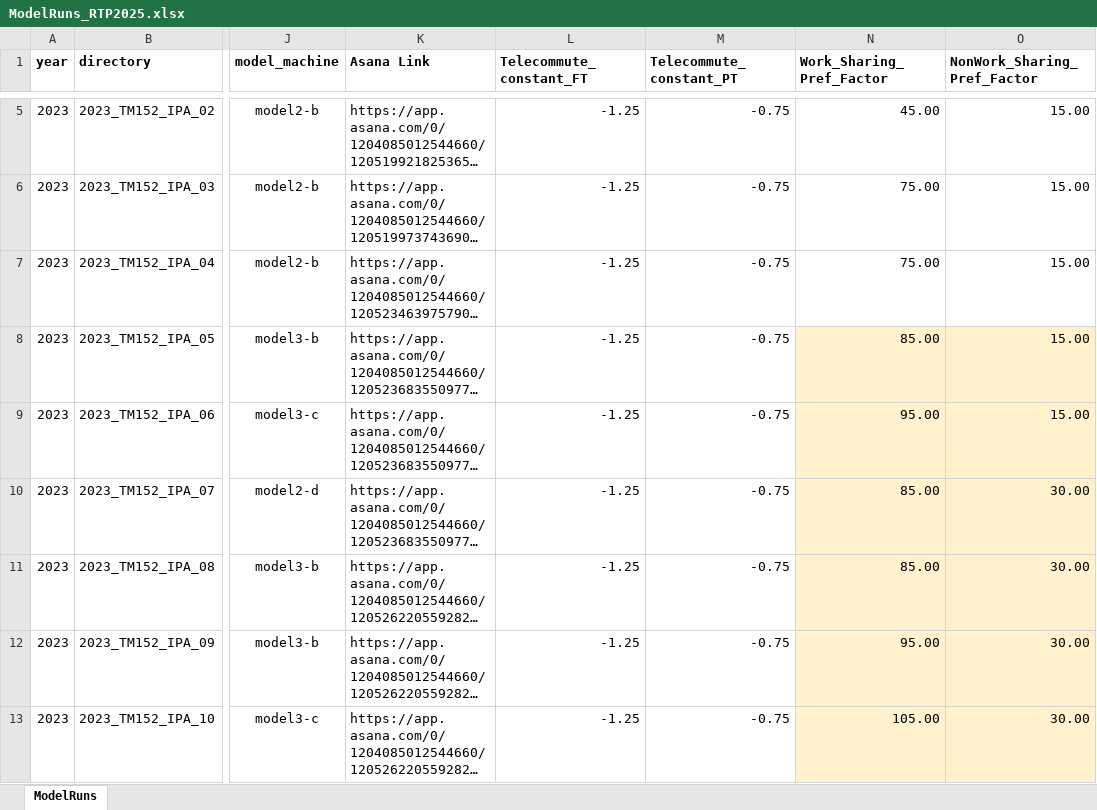
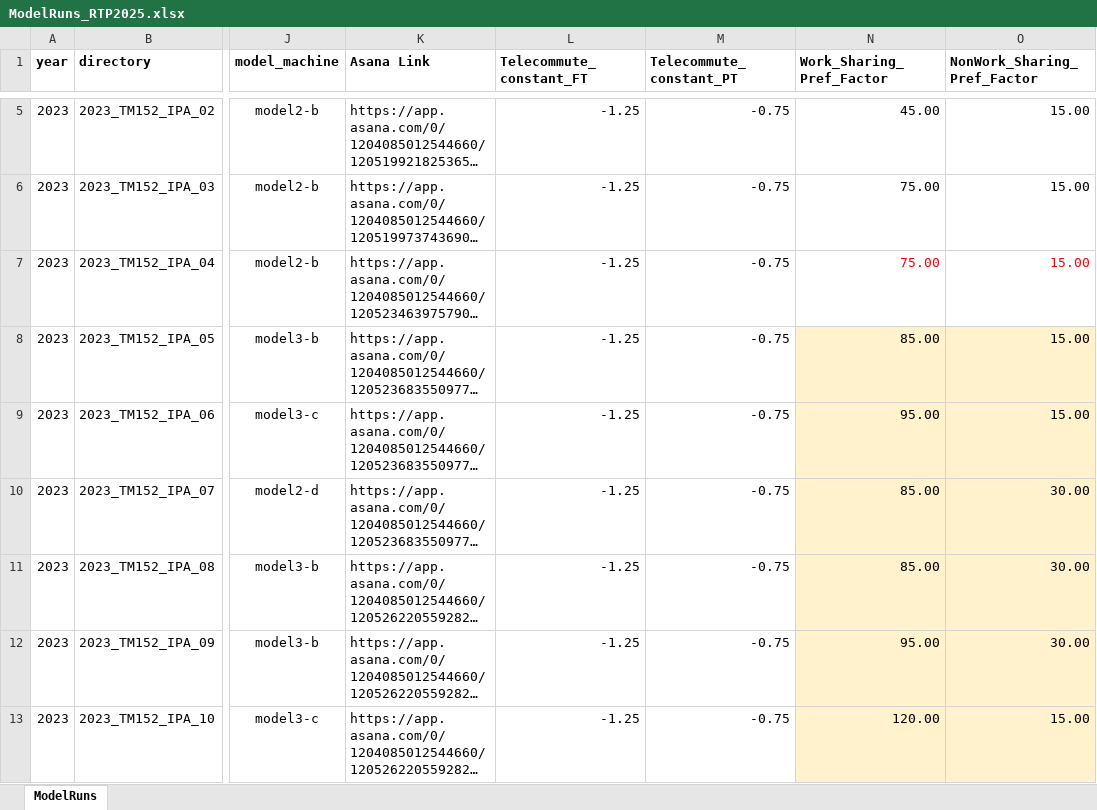
Before and after one commit to BayAreaMetro/travel-model-one, an Excel workbook: utilities/RTP/config_RTP2025/ModelRuns_RTP2025.xlsx, sheet ModelRuns, drawn as a sheet; only a part is shown, gaps mark what is left out; long unchanged cells end in …; values as stored, in another font and other column widths than the file's, no borders; the diff names each change by its address in the sheet, - before the commit and + after, or states it on an @@ line.

Commit message:
Update 2023_TM152_IPA_10

```diff
--- a/utilities/RTP/config_RTP2025/ModelRuns_RTP2025.xlsx (sheet ModelRuns)
+++ b/utilities/RTP/config_RTP2025/ModelRuns_RTP2025.xlsx (sheet ModelRuns)
-N7:O7 text colour: black
+N7:O7 text colour: #FF0000
-N13 (Work_Sharing_Pref_Factor): 105.00
+N13 (Work_Sharing_Pref_Factor): 120.00
-O13 (NonWork_Sharing_Pref_Factor): 30.00
+O13 (NonWork_Sharing_Pref_Factor): 15.00
```
